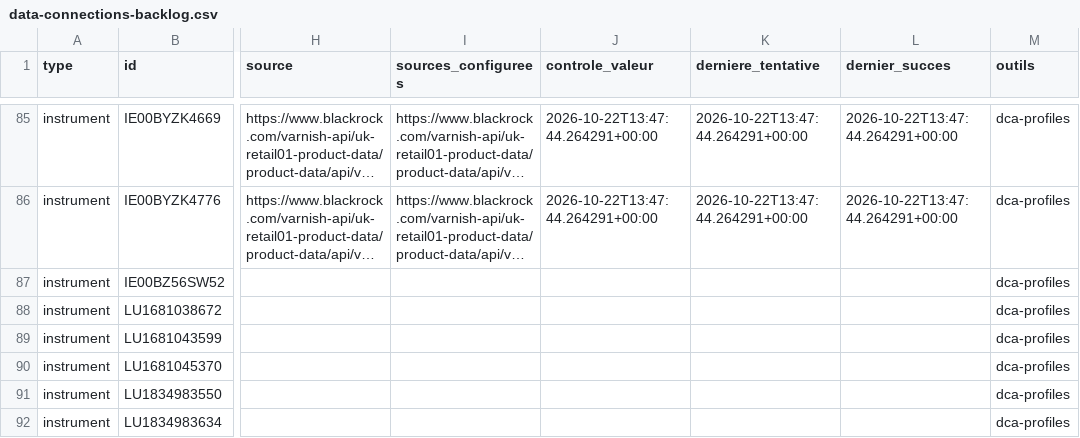
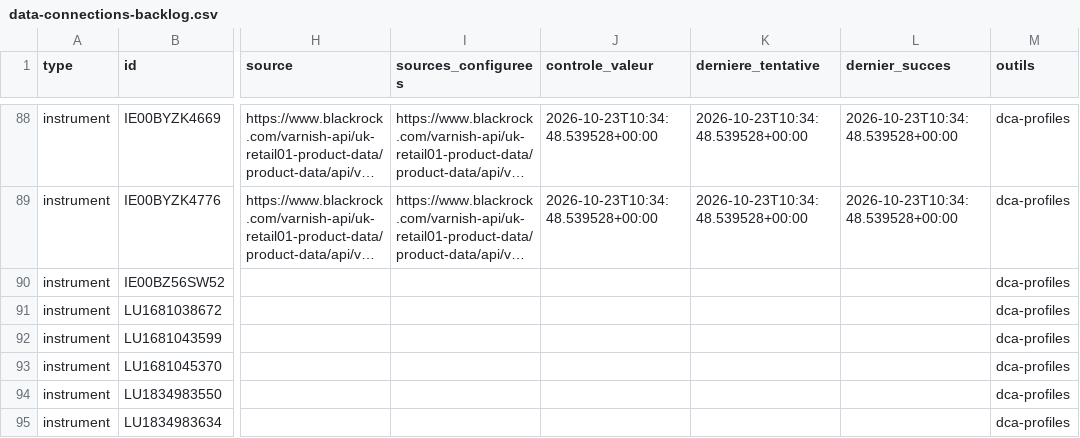
Before and after one commit to madmax91310/shinny-potato, a CSV file: public/data/data-connections-backlog.csv, drawn as a sheet; only a part is shown, gaps mark what is left out; long unchanged cells end in …; addresses are those after the commit; the diff covers the shown part only; the diff names each change by its address in the sheet, - before the commit and + after, or states it on an @@ line.

```diff
--- a/public/data/data-connections-backlog.csv
+++ b/public/data/data-connections-backlog.csv
-J88:J89 (controle_valeur): 2026-10-22T13:47:44.264291+00:00
+J88:J89 (controle_valeur): 2026-10-23T10:34:48.539528+00:00
-K88:K89 (derniere_tentative): 2026-10-22T13:47:44.264291+00:00
+K88:K89 (derniere_tentative): 2026-10-23T10:34:48.539528+00:00
-L88:L89 (dernier_succes): 2026-10-22T13:47:44.264291+00:00
+L88:L89 (dernier_succes): 2026-10-23T10:34:48.539528+00:00
```
Also changed, not shown: 3 added rows and 41 edited cells elsewhere in this file, public/data/pea-automation.csv, 18 other files.
